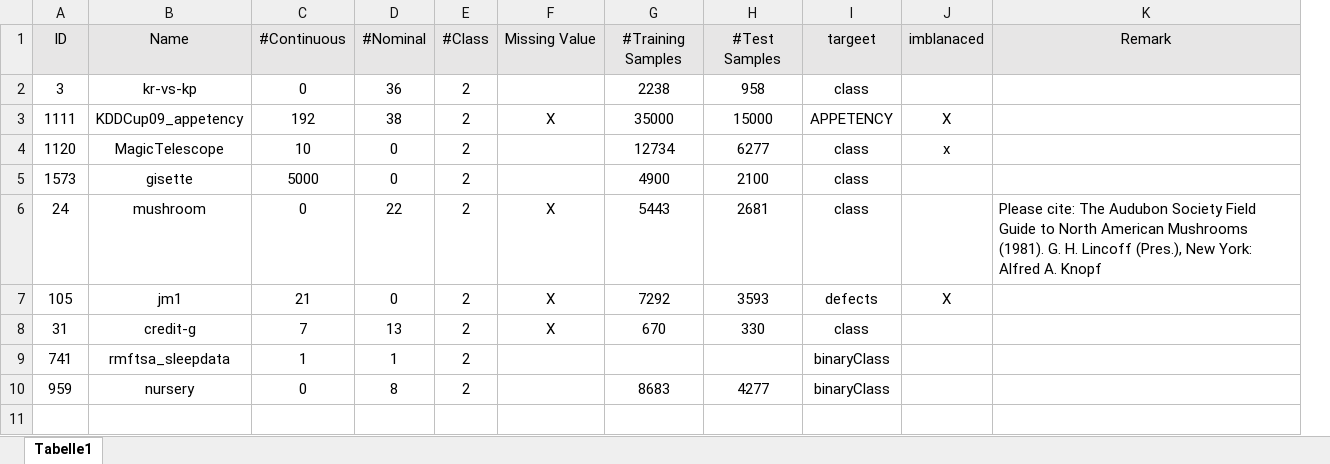
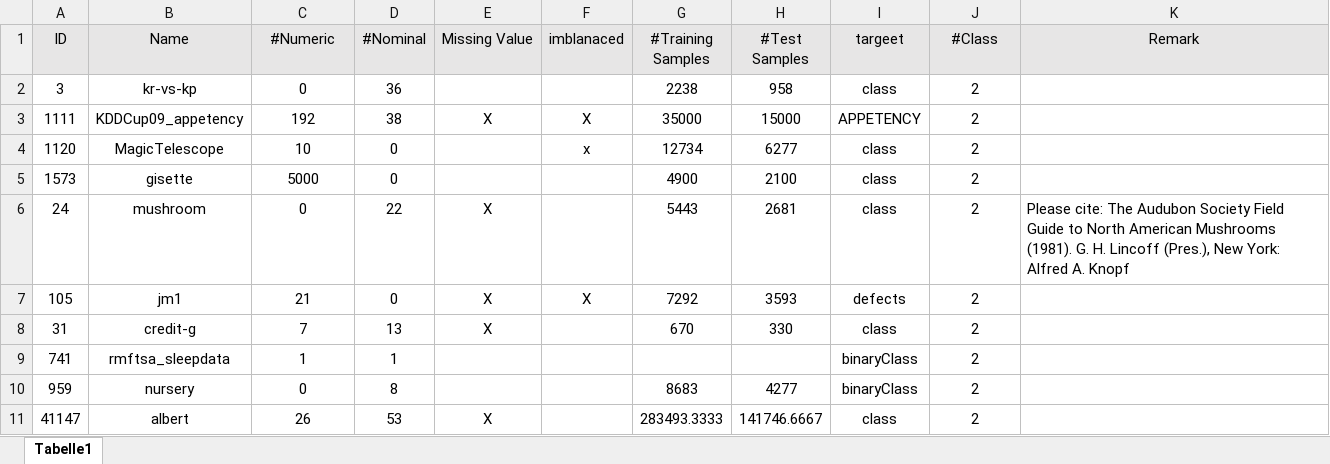
Before and after one commit to MingCai06/MasterThesis_Automl, an Excel workbook: DatasetDescription.xlsx, sheet Tabelle1, drawn as a sheet; values as stored, in another font and other column widths than the file's, no borders; removed rows and columns are numbered as before the commit, all else as after; the diff names each change by its address in the sheet, - before the commit and + after, or states it on an @@ line.

Commit message:
add DatasetDescription.xlsx

```diff
--- a/DatasetDescription.xlsx (sheet Tabelle1)
+++ b/DatasetDescription.xlsx (sheet Tabelle1)
-column E (#Class), rows 2-10: all 2
+column F (imblanaced), rows 3-7: X | x |  |  | X
-C1: #Continuous
+C1: #Numeric
-J1: imblanaced
+J1: #Class
-J2 (#Class): (empty)
+J2 (#Class): 2
-J3 (#Class): X
+J3 (#Class): 2
-J4 (#Class): x
+J4 (#Class): 2
-J5:J6 (#Class): (empty)
+J5:J6 (#Class): 2
-J7 (#Class): X
+J7 (#Class): 2
-J8:J10 (#Class): (empty)
+J8:J10 (#Class): 2
+row 11: 41147 | albert | 26 | 53 | X |  | 283493.3333 | 141746.6667 | class | 2
```
